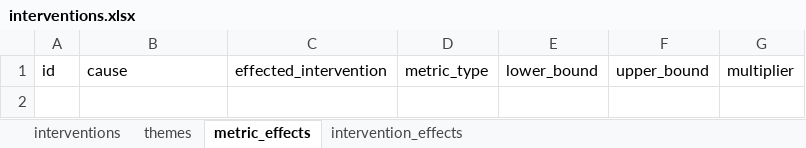
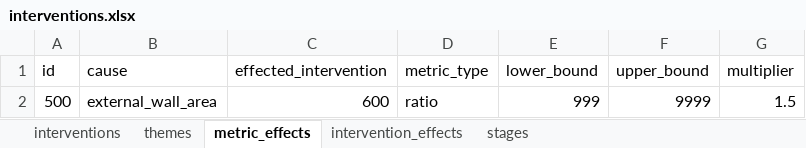
Before and after one commit to Hydra0201/Tech-Titans, an Excel workbook: app/data_ingestion/interventions.xlsx, sheet metric_effects, drawn as a sheet; values as stored, in another font and other column widths than the file's, no borders; the diff names each change by its address in the sheet, - before the commit and + after, or states it on an @@ line.

```diff
--- a/app/data_ingestion/interventions.xlsx (sheet metric_effects)
+++ b/app/data_ingestion/interventions.xlsx (sheet metric_effects)
+sheet tab: stages
+row 2: 500 | external_wall_area | 600 | ratio | 999 | 9999 | 1.5
```
Also changed, not shown: sheet interventions, sheet intervention_effects, sheet themes, 6 other files.
